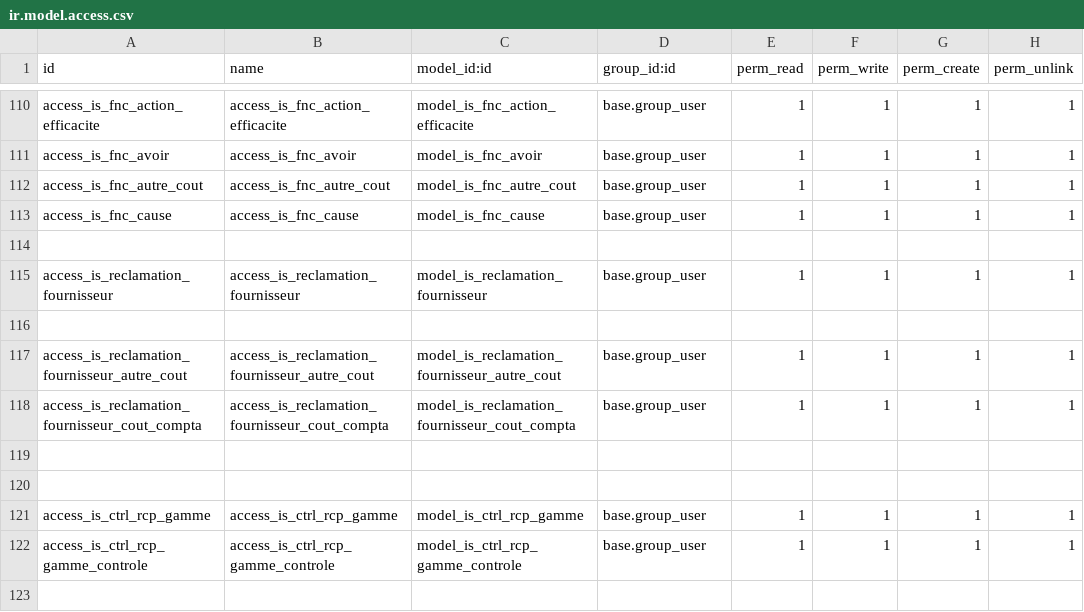
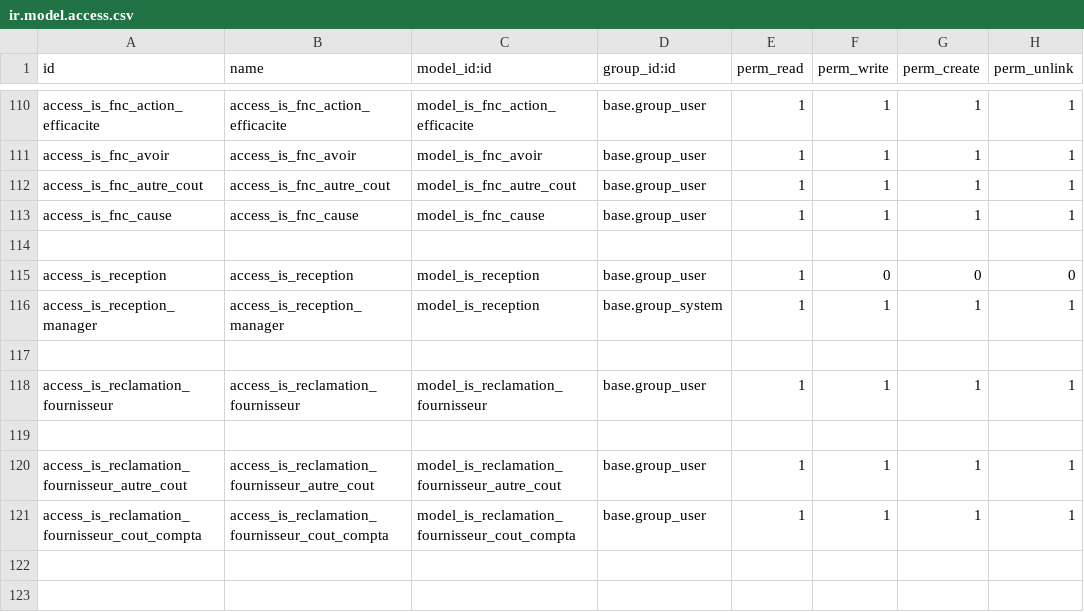
Before and after one commit to tonygalmiche/is_dynacase2odoo, a CSV file: security/ir.model.access.csv, drawn as a sheet; only a part is shown, gaps mark what is left out; the shorter side is filled out with more unchanged rows; the diff names each change by its address in the sheet, - before the commit and + after, or states it on an @@ line.

```diff
--- a/security/ir.model.access.csv
+++ b/security/ir.model.access.csv
+row 115: access_is_reception | access_is_reception | model_is_reception | base.group_user | 1 | 0 | 0 | 0
+row 116: access_is_reception_manager | access_is_reception_manager | model_is_reception | base.group_system | 1 | 1 | 1 | 1
+row 117: (empty)
```
Also changed, not shown: 7 other files.
